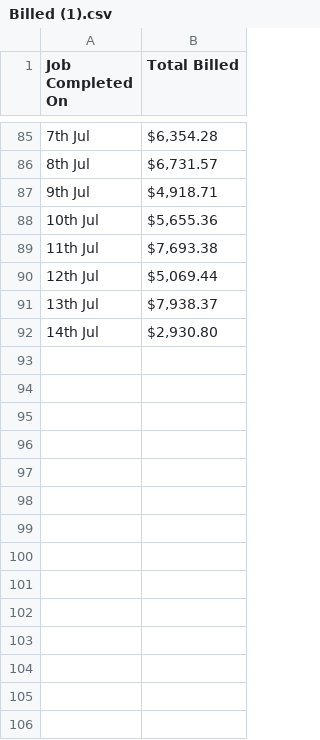
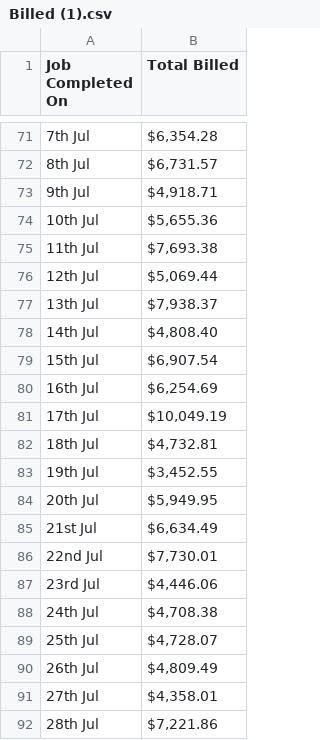
Before and after one commit to growtharchon/sbd-dashboard, a CSV file: Billed (1).csv, drawn as a sheet; only a part is shown, gaps mark what is left out; the diff covers the shown part only.

```diff
--- a/Billed (1).csv
+++ b/Billed (1).csv
@@ -91,2 +77,16 @@
 "13th Jul","$7,938.37"
-"14th Jul","$2,930.80"
+"14th Jul","$4,808.40"
+"15th Jul","$6,907.54"
+"16th Jul","$6,254.69"
+"17th Jul","$10,049.19"
+"18th Jul","$4,732.81"
+"19th Jul","$3,452.55"
+"20th Jul","$5,949.95"
+"21st Jul","$6,634.49"
+"22nd Jul","$7,730.01"
+"23rd Jul","$4,446.06"
+"24th Jul","$4,708.38"
+"25th Jul","$4,728.07"
+"26th Jul","$4,809.49"
+"27th Jul","$4,358.01"
+"28th Jul","$7,221.86"
```
Also changed, not shown: 14 removed rows elsewhere in this file, 1 other file.
